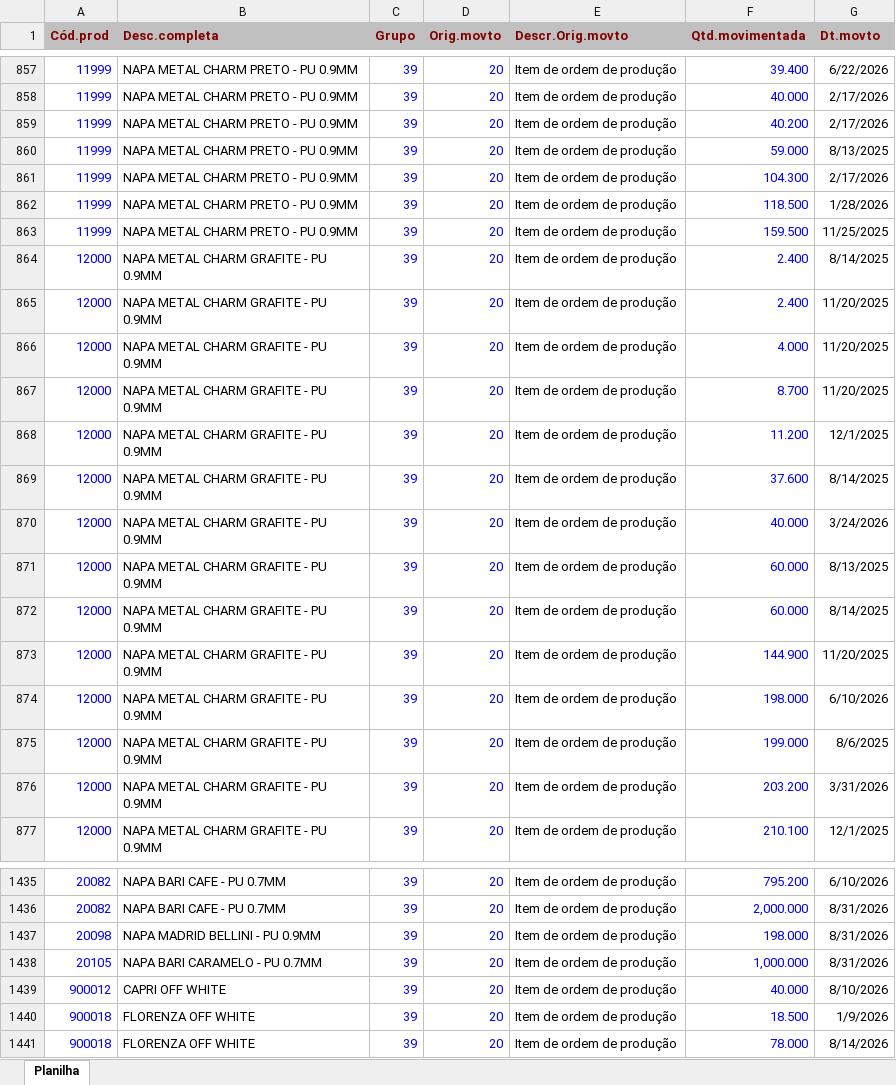
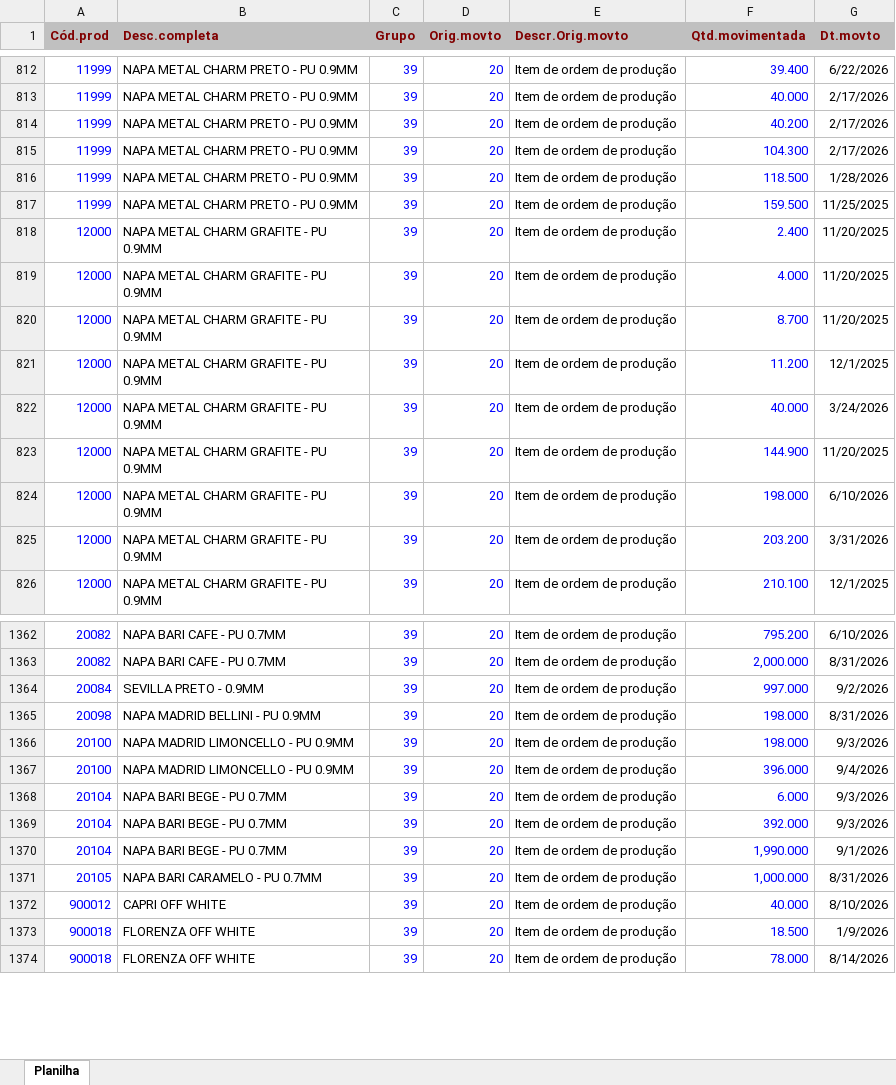
Before and after one commit to afbertuolsmart/STK, an Excel workbook: data-source/consumo.xlsx, sheet Planilha, drawn as a sheet; only a part is shown, gaps mark what is left out; values as stored, in another font and other column widths than the file's, no borders; removed rows and columns are numbered as before the commit, all else as after; the diff covers the shown part only; the diff names each change by its address in the sheet, - before the commit and + after, or states it on an @@ line.

```diff
--- a/data-source/consumo.xlsx (sheet Planilha)
+++ b/data-source/consumo.xlsx (sheet Planilha)
-row 860: 11999 | NAPA METAL CHARM PRETO - PU 0.9MM | 39 | 20 | Item de ordem de produção | 59.000 | 8/13/2025
-row 864: 12000 | NAPA METAL CHARM GRAFITE - PU 0.9MM | 39 | 20 | Item de ordem de produção | 2.400 | 8/14/2025
-row 869: 12000 | NAPA METAL CHARM GRAFITE - PU 0.9MM | 39 | 20 | Item de ordem de produção | 37.600 | 8/14/2025
-row 871: 12000 | NAPA METAL CHARM GRAFITE - PU 0.9MM | 39 | 20 | Item de ordem de produção | 60.000 | 8/13/2025
-row 872: 12000 | NAPA METAL CHARM GRAFITE - PU 0.9MM | 39 | 20 | Item de ordem de produção | 60.000 | 8/14/2025
-row 875: 12000 | NAPA METAL CHARM GRAFITE - PU 0.9MM | 39 | 20 | Item de ordem de produção | 199.000 | 8/6/2025
+row 1364: 20084 | SEVILLA PRETO - 0.9MM | 39 | 20 | Item de ordem de produção | 997.000 | 9/2/2026
+row 1366: 20100 | NAPA MADRID LIMONCELLO - PU 0.9MM | 39 | 20 | Item de ordem de produção | 198.000 | 9/3/2026
+row 1367: 20100 | NAPA MADRID LIMONCELLO - PU 0.9MM | 39 | 20 | Item de ordem de produção | 396.000 | 9/4/2026
+row 1368: 20104 | NAPA BARI BEGE - PU 0.7MM | 39 | 20 | Item de ordem de produção | 6.000 | 9/3/2026
+row 1369: 20104 | NAPA BARI BEGE - PU 0.7MM | 39 | 20 | Item de ordem de produção | 392.000 | 9/3/2026
+row 1370: 20104 | NAPA BARI BEGE - PU 0.7MM | 39 | 20 | Item de ordem de produção | 1,990.000 | 9/1/2026
```
Also changed, not shown: 7 added rows and 74 removed rows elsewhere in this sheet, data-source/compras.xlsx, data-source/estoque.xlsx, 8 other files.
